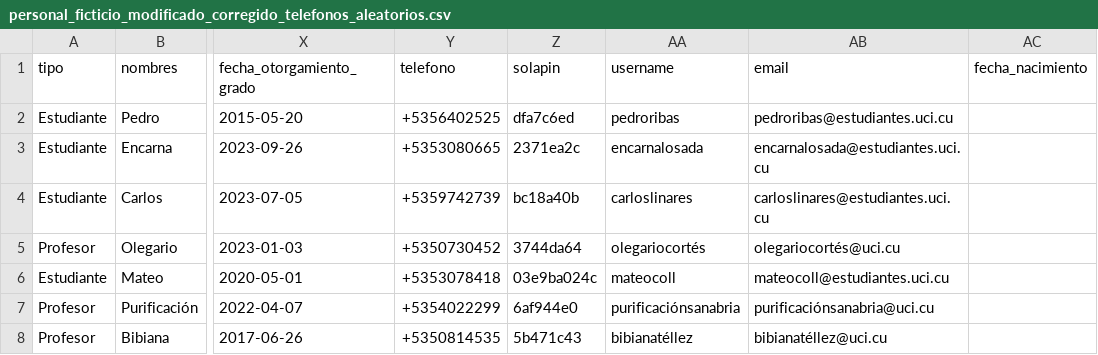
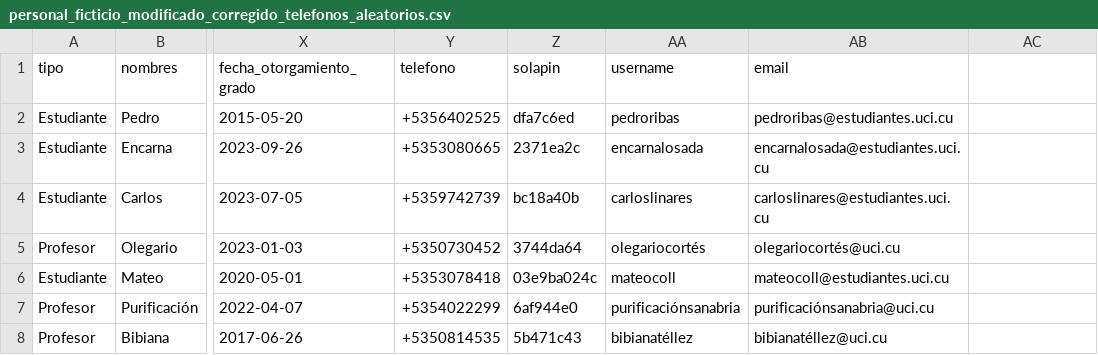
Before and after one commit to ismaelcrespo05/Expeditec, a CSV file: personal_ficticio_modificado_corregido_telefonos_aleatorios.csv, drawn as a sheet; only a part is shown, gaps mark what is left out; the diff names each change by its address in the sheet, - before the commit and + after, or states it on an @@ line.

```diff
--- a/personal_ficticio_modificado_corregido_telefonos_aleatorios.csv
+++ b/personal_ficticio_modificado_corregido_telefonos_aleatorios.csv
-AC1: fecha_nacimiento
+AC1: (empty)
```
Also changed, not shown: 9 other files.
